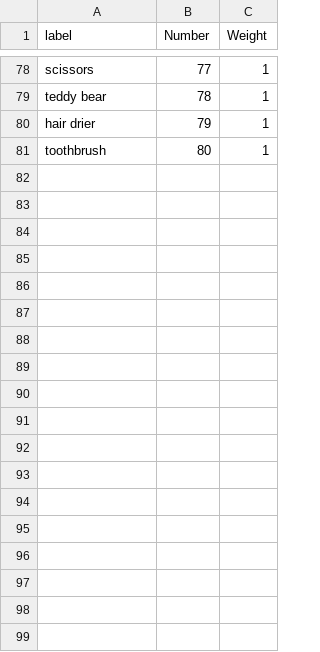
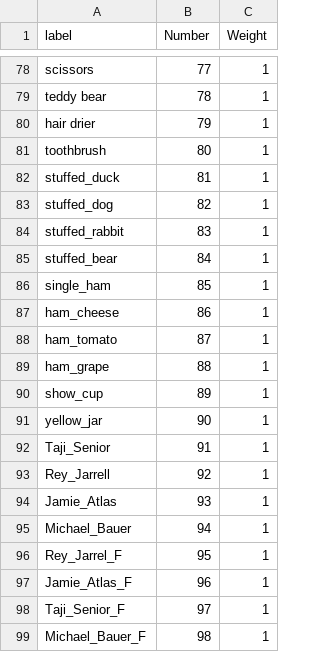
Before and after one commit to Zik1w/SegmentLabel, a CSV file: config/object_weight.csv, drawn as a sheet; only a part is shown, gaps mark what is left out; the diff names each change by its address in the sheet, - before the commit and + after, or states it on an @@ line.

```diff
--- a/config/object_weight.csv
+++ b/config/object_weight.csv
+row 82: stuffed_duck | 81 | 1
+row 83: stuffed_dog | 82 | 1
+row 84: stuffed_rabbit | 83 | 1
+row 85: stuffed_bear | 84 | 1
+row 86: single_ham | 85 | 1
+row 87: ham_cheese | 86 | 1
+row 88: ham_tomato | 87 | 1
+row 89: ham_grape | 88 | 1
+row 90: show_cup | 89 | 1
+row 91: yellow_jar | 90 | 1
+row 92: Taji_Senior | 91 | 1
+row 93: Rey_Jarrell | 92 | 1
+row 94: Jamie_Atlas | 93 | 1
+row 95: Michael_Bauer | 94 | 1
+row 96: Rey_Jarrel_F | 95 | 1
+row 97: Jamie_Atlas_F | 96 | 1
+row 98: Taji_Senior_F | 97 | 1
+row 99: Michael_Bauer_F | 98 | 1
```
Also changed, not shown: config/object_label.csv, 4 other files.
